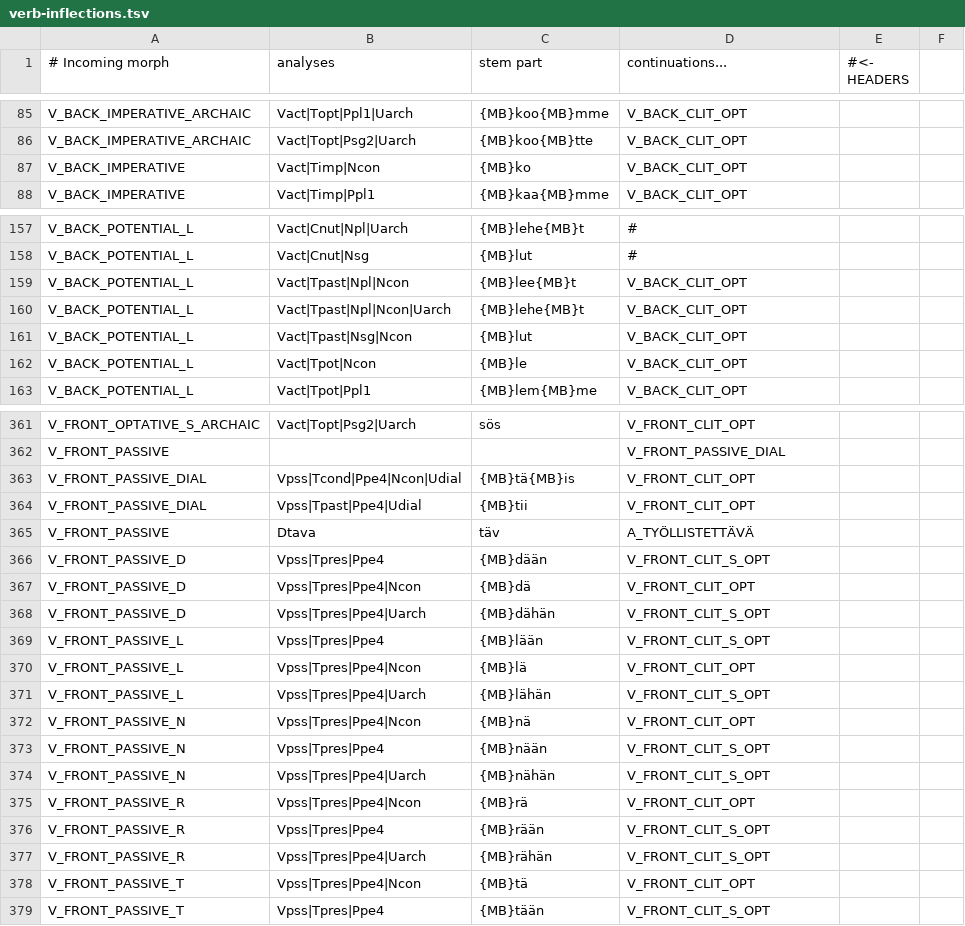
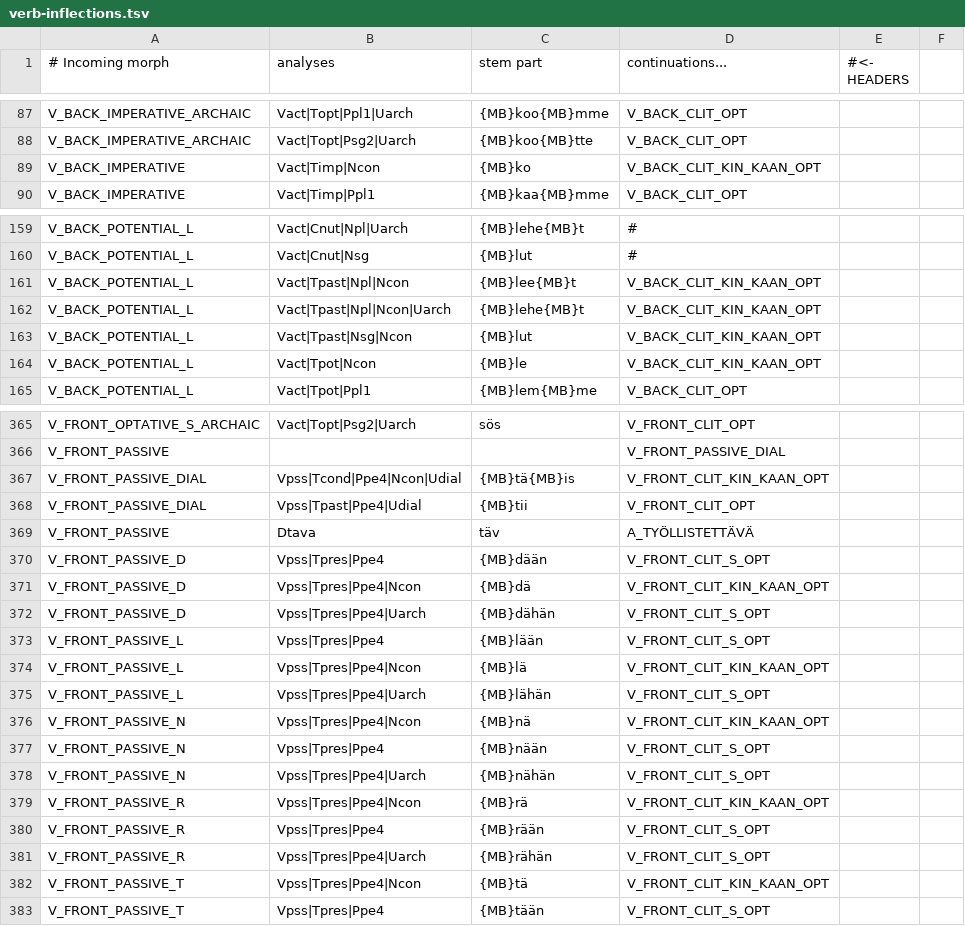
Before and after one commit to flammie/omorfi, a TSV file: src/lexical/continuations/verb-inflections.tsv, drawn as a sheet; only a part is shown, gaps mark what is left out; the diff covers the shown part only.

```diff
--- a/src/lexical/continuations/verb-inflections.tsv
+++ b/src/lexical/continuations/verb-inflections.tsv
@@ -86,3 +88,3 @@ V_BACK_IMPERATIVE_ARCHAIC	Vact|Topt|Ppl1|Uarch	{MB}koo{MB}mme	V_BACK_CLIT_OPT
 V_BACK_IMPERATIVE_ARCHAIC	Vact|Topt|Psg2|Uarch	{MB}koo{MB}tte	V_BACK_CLIT_OPT
-V_BACK_IMPERATIVE	Vact|Timp|Ncon	{MB}ko	V_BACK_CLIT_OPT
+V_BACK_IMPERATIVE	Vact|Timp|Ncon	{MB}ko	V_BACK_CLIT_KIN_KAAN_OPT
 V_BACK_IMPERATIVE	Vact|Timp|Ppl1	{MB}kaa{MB}mme	V_BACK_CLIT_OPT
@@ -158,6 +160,6 @@ V_BACK_POTENTIAL_L	Vact|Cnut|Npl|Uarch	{MB}lehe{MB}t	#
 V_BACK_POTENTIAL_L	Vact|Cnut|Nsg	{MB}lut	#
-V_BACK_POTENTIAL_L	Vact|Tpast|Npl|Ncon	{MB}lee{MB}t	V_BACK_CLIT_OPT
-V_BACK_POTENTIAL_L	Vact|Tpast|Npl|Ncon|Uarch	{MB}lehe{MB}t	V_BACK_CLIT_OPT
-V_BACK_POTENTIAL_L	Vact|Tpast|Nsg|Ncon	{MB}lut	V_BACK_CLIT_OPT
-V_BACK_POTENTIAL_L	Vact|Tpot|Ncon	{MB}le	V_BACK_CLIT_OPT
+V_BACK_POTENTIAL_L	Vact|Tpast|Npl|Ncon	{MB}lee{MB}t	V_BACK_CLIT_KIN_KAAN_OPT
+V_BACK_POTENTIAL_L	Vact|Tpast|Npl|Ncon|Uarch	{MB}lehe{MB}t	V_BACK_CLIT_KIN_KAAN_OPT
+V_BACK_POTENTIAL_L	Vact|Tpast|Nsg|Ncon	{MB}lut	V_BACK_CLIT_KIN_KAAN_OPT
+V_BACK_POTENTIAL_L	Vact|Tpot|Ncon	{MB}le	V_BACK_CLIT_KIN_KAAN_OPT
 V_BACK_POTENTIAL_L	Vact|Tpot|Ppl1	{MB}lem{MB}me	V_BACK_CLIT_OPT
@@ -362,3 +366,3 @@ V_FRONT_OPTATIVE_S_ARCHAIC	Vact|Topt|Psg2|Uarch	sös	V_FRONT_CLIT_OPT
 V_FRONT_PASSIVE			V_FRONT_PASSIVE_DIAL
-V_FRONT_PASSIVE_DIAL	Vpss|Tcond|Ppe4|Ncon|Udial	{MB}tä{MB}is	V_FRONT_CLIT_OPT
+V_FRONT_PASSIVE_DIAL	Vpss|Tcond|Ppe4|Ncon|Udial	{MB}tä{MB}is	V_FRONT_CLIT_KIN_KAAN_OPT
 V_FRONT_PASSIVE_DIAL	Vpss|Tpast|Ppe4|Udial	{MB}tii	V_FRONT_CLIT_OPT
@@ -366,14 +370,14 @@ V_FRONT_PASSIVE	Dtava	täv	A_TYÖLLISTETTÄVÄ
 V_FRONT_PASSIVE_D	Vpss|Tpres|Ppe4	{MB}dään	V_FRONT_CLIT_S_OPT
-V_FRONT_PASSIVE_D	Vpss|Tpres|Ppe4|Ncon	{MB}dä	V_FRONT_CLIT_OPT
+V_FRONT_PASSIVE_D	Vpss|Tpres|Ppe4|Ncon	{MB}dä	V_FRONT_CLIT_KIN_KAAN_OPT
 V_FRONT_PASSIVE_D	Vpss|Tpres|Ppe4|Uarch	{MB}dähän	V_FRONT_CLIT_S_OPT
 V_FRONT_PASSIVE_L	Vpss|Tpres|Ppe4	{MB}lään	V_FRONT_CLIT_S_OPT
-V_FRONT_PASSIVE_L	Vpss|Tpres|Ppe4|Ncon	{MB}lä	V_FRONT_CLIT_OPT
+V_FRONT_PASSIVE_L	Vpss|Tpres|Ppe4|Ncon	{MB}lä	V_FRONT_CLIT_KIN_KAAN_OPT
 V_FRONT_PASSIVE_L	Vpss|Tpres|Ppe4|Uarch	{MB}lähän	V_FRONT_CLIT_S_OPT
-V_FRONT_PASSIVE_N	Vpss|Tpres|Ppe4|Ncon	{MB}nä	V_FRONT_CLIT_OPT
+V_FRONT_PASSIVE_N	Vpss|Tpres|Ppe4|Ncon	{MB}nä	V_FRONT_CLIT_KIN_KAAN_OPT
 V_FRONT_PASSIVE_N	Vpss|Tpres|Ppe4	{MB}nään	V_FRONT_CLIT_S_OPT
 V_FRONT_PASSIVE_N	Vpss|Tpres|Ppe4|Uarch	{MB}nähän	V_FRONT_CLIT_S_OPT
-V_FRONT_PASSIVE_R	Vpss|Tpres|Ppe4|Ncon	{MB}rä	V_FRONT_CLIT_OPT
+V_FRONT_PASSIVE_R	Vpss|Tpres|Ppe4|Ncon	{MB}rä	V_FRONT_CLIT_KIN_KAAN_OPT
 V_FRONT_PASSIVE_R	Vpss|Tpres|Ppe4	{MB}rään	V_FRONT_CLIT_S_OPT
 V_FRONT_PASSIVE_R	Vpss|Tpres|Ppe4|Uarch	{MB}rähän	V_FRONT_CLIT_S_OPT
-V_FRONT_PASSIVE_T	Vpss|Tpres|Ppe4|Ncon	{MB}tä	V_FRONT_CLIT_OPT
+V_FRONT_PASSIVE_T	Vpss|Tpres|Ppe4|Ncon	{MB}tä	V_FRONT_CLIT_KIN_KAAN_OPT
 V_FRONT_PASSIVE_T	Vpss|Tpres|Ppe4	{MB}tään	V_FRONT_CLIT_S_OPT
```
Also changed, not shown: 4 added rows and 59 edited cells elsewhere in this file.
